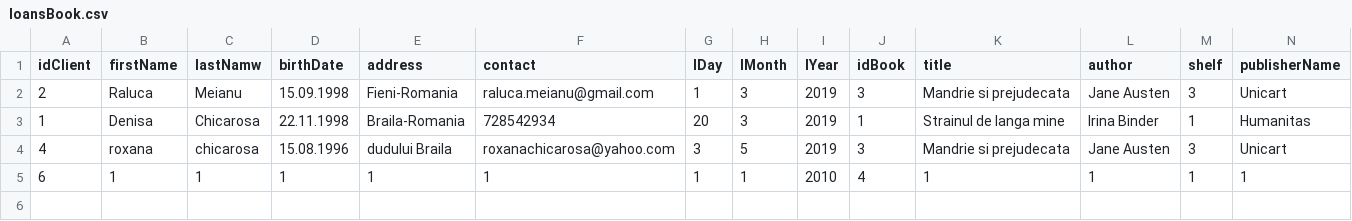
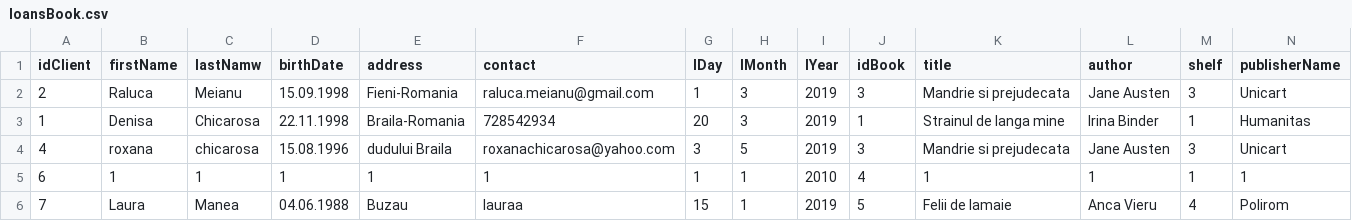
Before and after one commit to denisachicarosa/Library-manager-in-Java, a CSV file: loansBook.csv, drawn as a sheet; only a part is shown; rows hold the shown columns only; the diff names each change by its address in the sheet, - before the commit and + after, or states it on an @@ line.

```diff
--- a/loansBook.csv
+++ b/loansBook.csv
+row 6: 7 | Laura | Manea | 04.06.1988 | Buzau | lauraa | 15 | 1 | 2019 | 5 | Felii de lamaie | Anca Vieru | 4 | Polirom
```
Also changed, not shown: books.csv, clients.csv, 5 other files.
